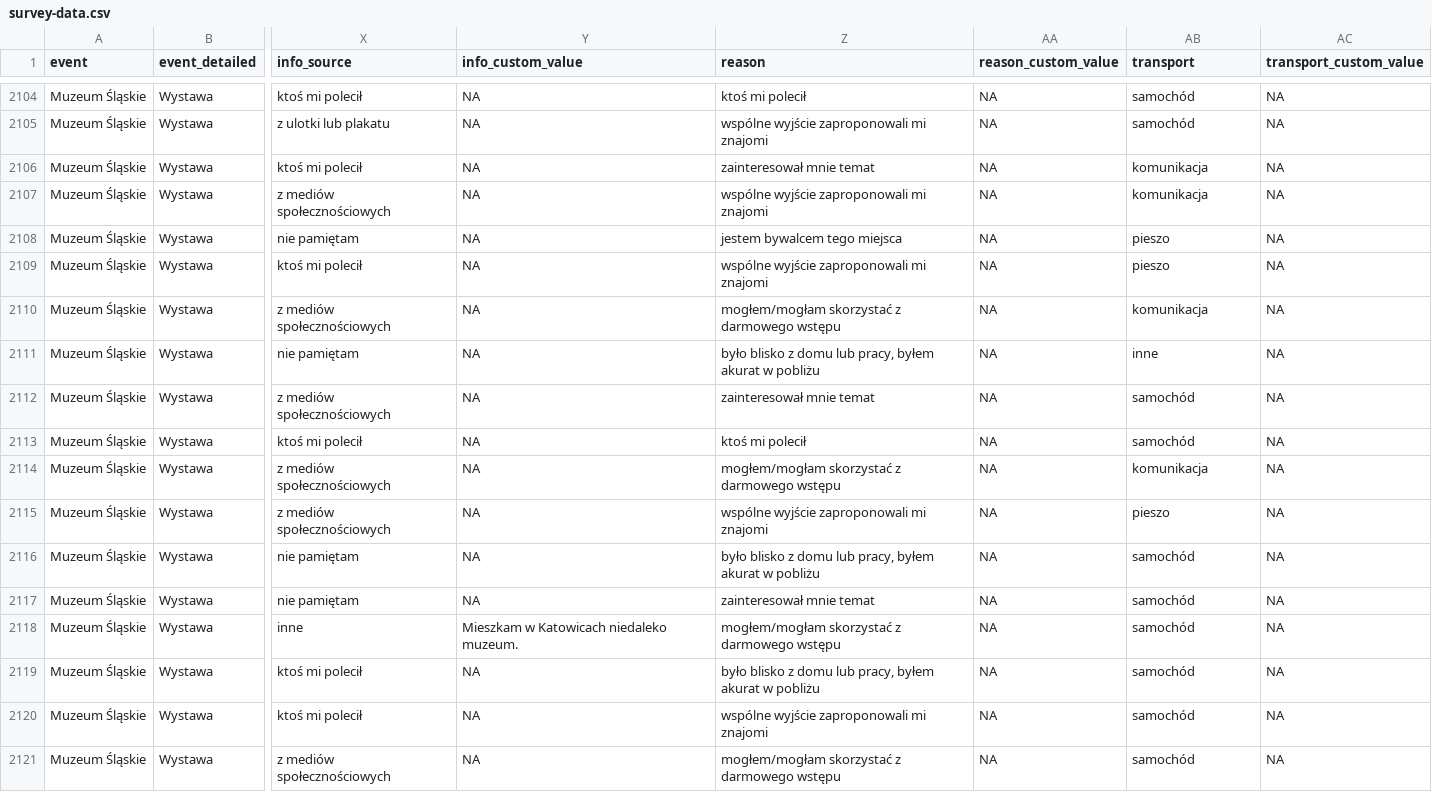
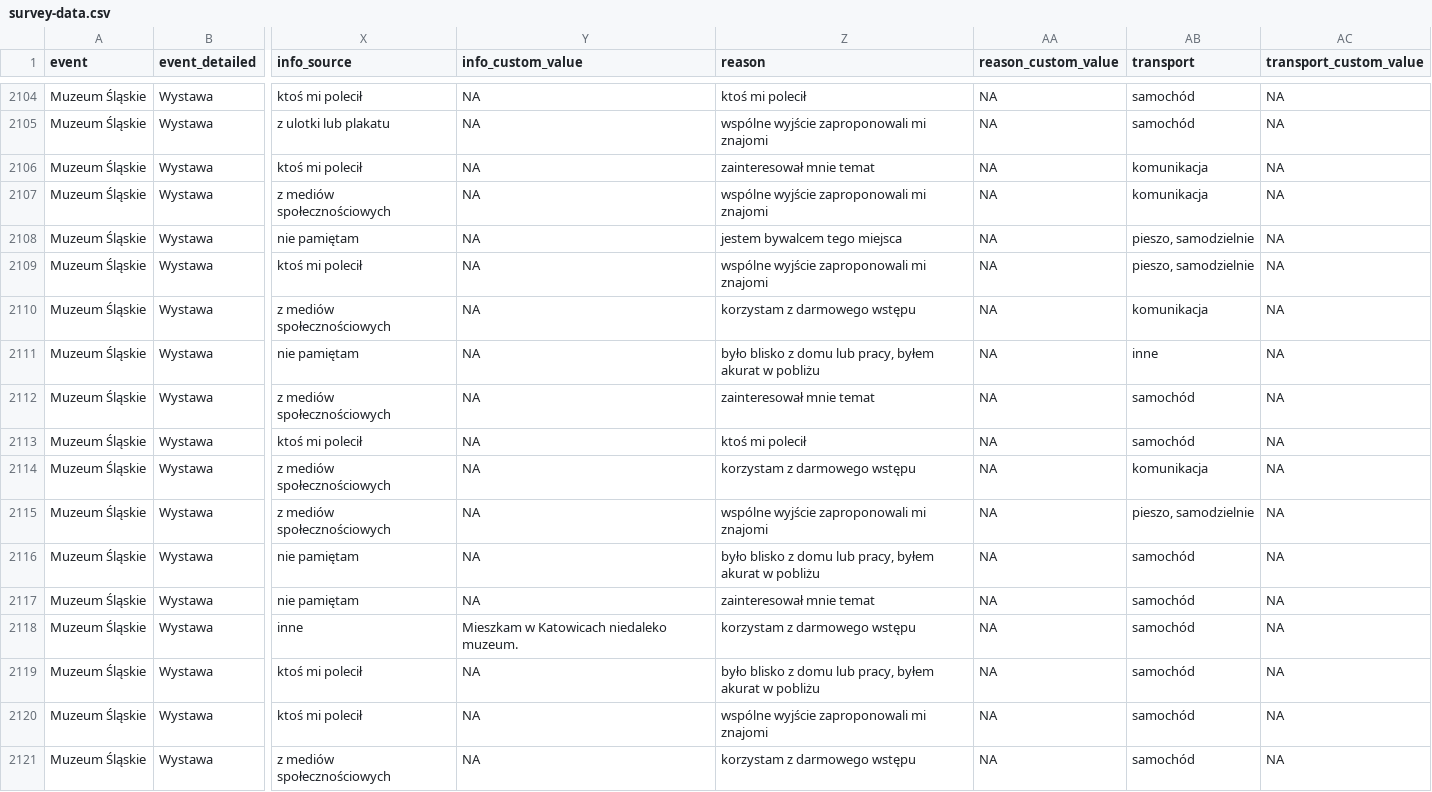
Before and after one commit to medialabkato/katowice-culture-survey, a CSV file: survey-data.csv, drawn as a sheet; only a part is shown, gaps mark what is left out; the diff covers the shown part only; the diff names each change by its address in the sheet, - before the commit and + after, or states it on an @@ line.

```diff
--- a/survey-data.csv
+++ b/survey-data.csv
-AB2108:AB2109 (transport): pieszo
+AB2108:AB2109 (transport): pieszo, samodzielnie
-Z2110 (reason): mogłem/mogłam skorzystać z darmowego wstępu
+Z2110 (reason): korzystam z darmowego wstępu
-Z2114 (reason): mogłem/mogłam skorzystać z darmowego wstępu
+Z2114 (reason): korzystam z darmowego wstępu
-AB2115 (transport): pieszo
+AB2115 (transport): pieszo, samodzielnie
-Z2118 (reason): mogłem/mogłam skorzystać z darmowego wstępu
+Z2118 (reason): korzystam z darmowego wstępu
-Z2121 (reason): mogłem/mogłam skorzystać z darmowego wstępu
+Z2121 (reason): korzystam z darmowego wstępu
```
Also changed, not shown: 135 edited cells elsewhere in this file.
